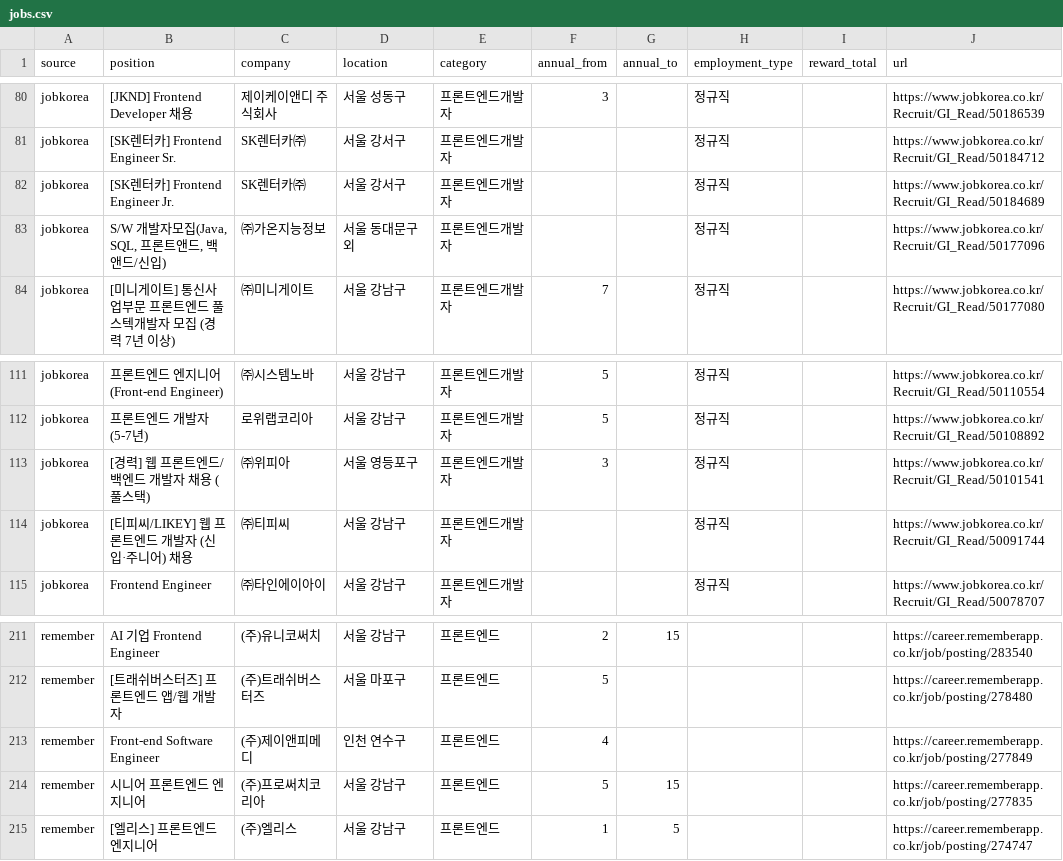
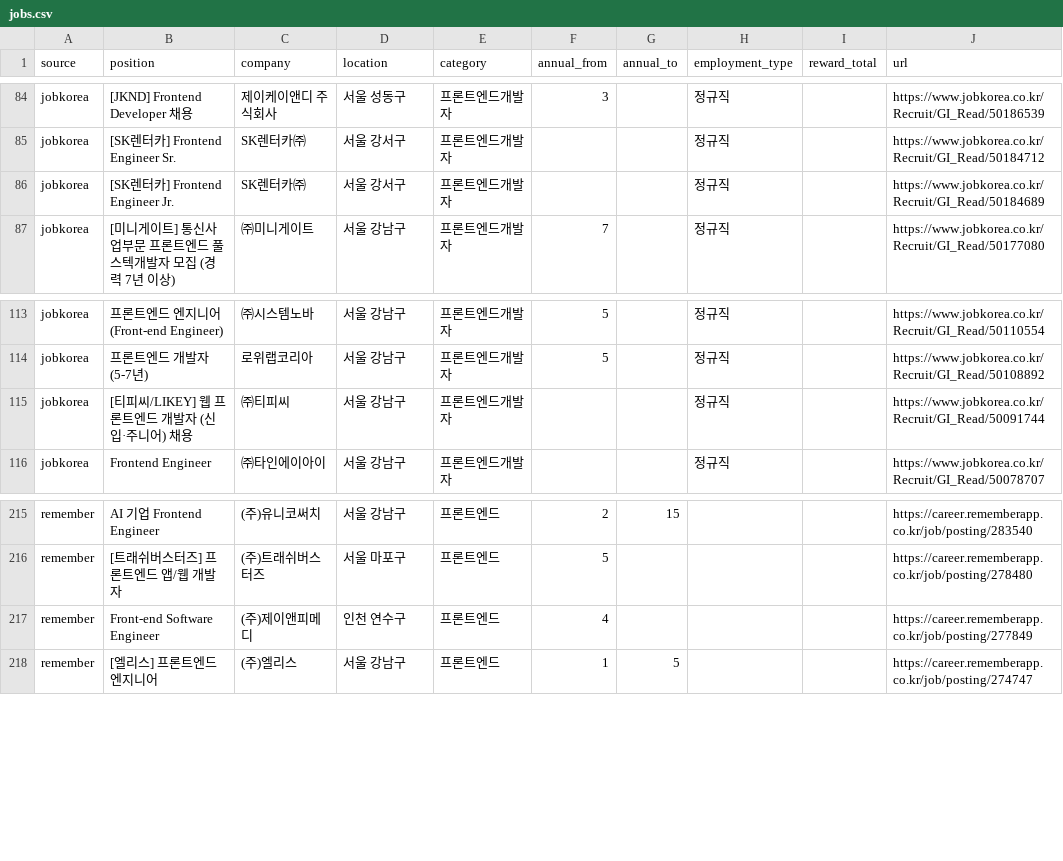
Before and after one commit to JDDongSiu/wanted-jobs, a CSV file: jobs.csv, drawn as a sheet; only a part is shown, gaps mark what is left out; the diff covers the shown part only.

```diff
--- a/jobs.csv
+++ b/jobs.csv
@@ -82,3 +86,2 @@ jobkorea,[SK렌터카] Frontend Engineer Sr.,SK렌터카㈜,서울 강서구,프
 jobkorea,[SK렌터카] Frontend Engineer Jr.,SK렌터카㈜,서울 강서구,프론트엔드개발자,,,정규직,,https://www.jobkorea.co.kr/Recruit/GI_Read/50184689
-jobkorea,"S/W 개발자모집(Java, SQL, 프론트앤드, 백앤드/신입)",㈜가온지능정보,서울 동대문구 외,프론트엔드개발자,,,정규직,,https://www.jobkorea.co.kr/Recruit/GI_Read/50177096
 jobkorea,[미니게이트] 통신사업부문 프론트엔드 풀스텍개발자 모집 (경력 7년 이상),㈜미니게이트,서울 강남구,프론트엔드개발자,7,,정규직,,https://www.jobkorea.co.kr/Recruit/GI_Read/50177080
@@ -112,3 +114,2 @@ jobkorea,프론트엔드 엔지니어(Front-end Engineer),㈜시스템노바,서
 jobkorea,프론트엔드 개발자(5-7년),로위랩코리아,서울 강남구,프론트엔드개발자,5,,정규직,,https://www.jobkorea.co.kr/Recruit/GI_Read/50108892
-jobkorea,[경력] 웹 프론트엔드/백엔드 개발자 채용 (풀스택),㈜위피아,서울 영등포구,프론트엔드개발자,3,,정규직,,https://www.jobkorea.co.kr/Recruit/GI_Read/50101541
 jobkorea,[티피씨/LIKEY] 웹 프론트엔드 개발자 (신입·주니어) 채용,㈜티피씨,서울 강남구,프론트엔드개발자,,,정규직,,https://www.jobkorea.co.kr/Recruit/GI_Read/50091744
@@ -213,3 +217,2 @@ remember,[트래쉬버스터즈] 프론트엔드 앱/웹 개발자,(주)트래
 remember,Front-end Software Engineer,(주)제이앤피메디,인천 연수구,프론트엔드,4,,,,https://career.rememberapp.co.kr/job/posting/277849
-remember,시니어 프론트엔드 엔지니어,(주)프로써치코리아,서울 강남구,프론트엔드,5,15,,,https://career.rememberapp.co.kr/job/posting/277835
 remember,[엘리스] 프론트엔드 엔지니어,(주)엘리스,서울 강남구,프론트엔드,1,5,,,https://career.rememberapp.co.kr/job/posting/274747
```
Also changed, not shown: 10 added rows and 4 removed rows elsewhere in this file, jobs-hse.csv, 2 other files.
